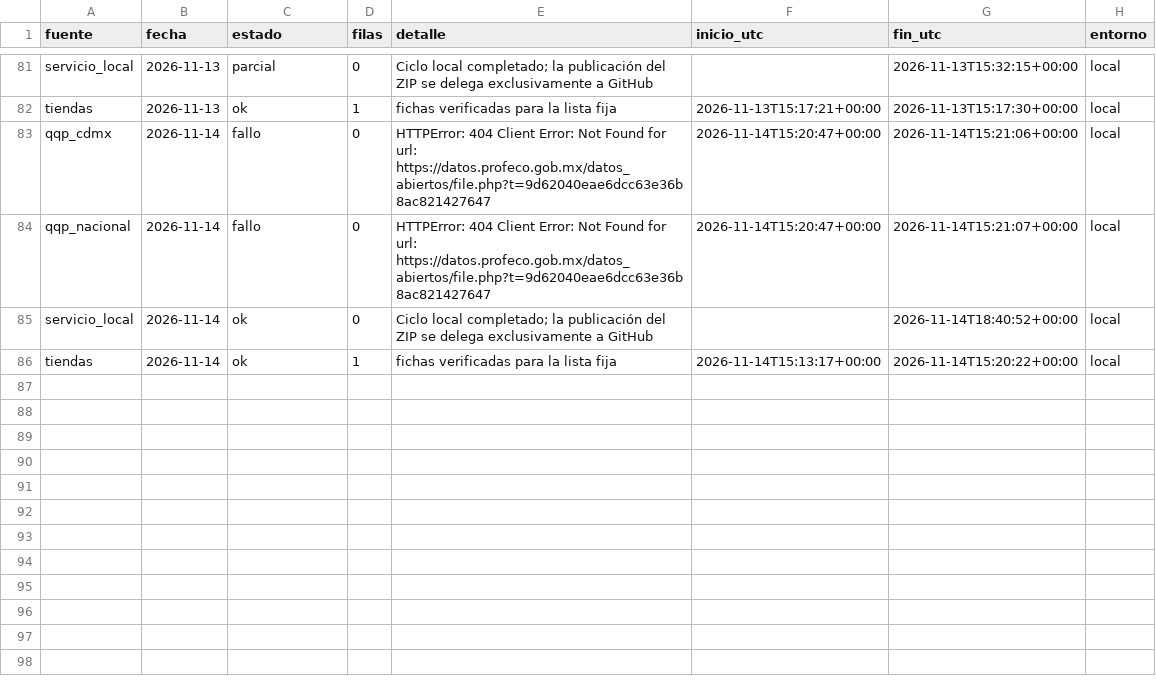
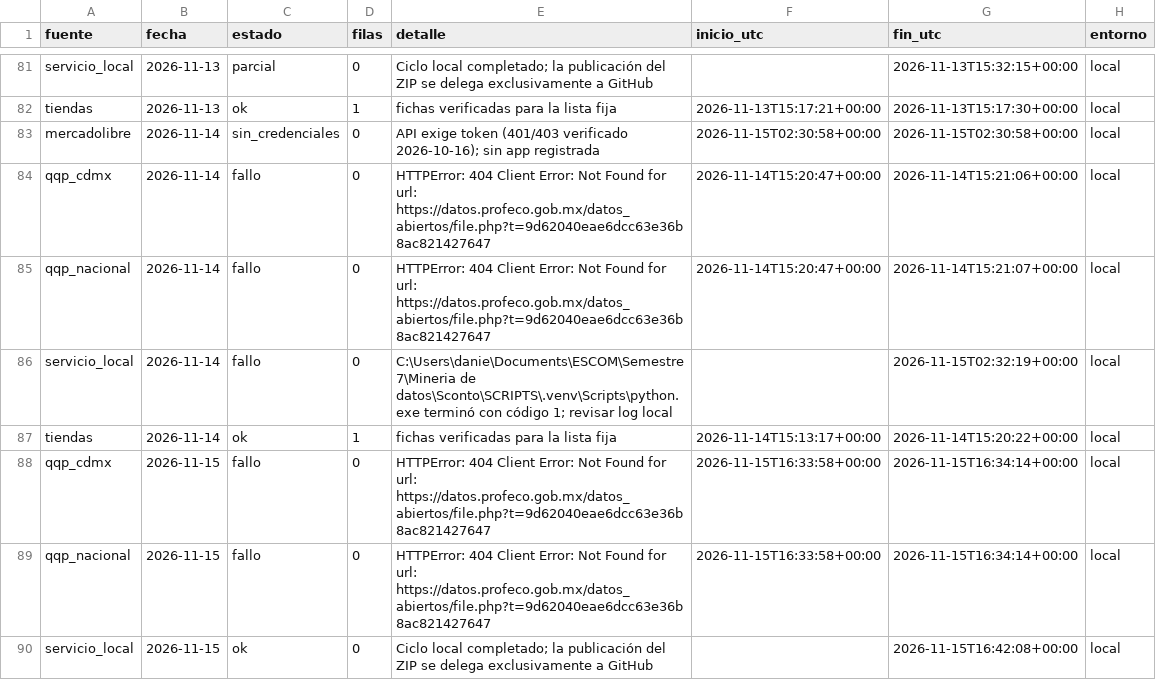
Before and after one commit to d1512pb/sconto-reale-o-falso, a CSV file: data/estado/local.csv, drawn as a sheet; only a part is shown, gaps mark what is left out.

Commit message:
datos: respaldo local aislado 2026-11-15

```diff
--- a/data/estado/local.csv
+++ b/data/estado/local.csv
@@ -82,5 +82,9 @@ servicio_local,2026-11-13,parcial,0,Ciclo local completado; la publicación del
 tiendas,2026-11-13,ok,1,fichas verificadas para la lista fija,2026-11-13T15:17:21+00:00,2026-11-13T15:17:30+00:00,local
+mercadolibre,2026-11-14,sin_credenciales,0,API exige token (401/403 verificado 2026-10-16); sin app registrada,2026-11-15T02:30:58+00:00,2026-11-15T02:30:58+00:00,local
 qqp_cdmx,2026-11-14,fallo,0,HTTPError: 404 Client Error: Not Found for url: https://datos.profeco.gob.mx/datos_abiertos/file.php?t=9d62040eae6dcc63e36b8ac821427647,2026-11-14T15:20:47+00:00,2026-11-14T15:21:06+00:00,local
 qqp_nacional,2026-11-14,fallo,0,HTTPError: 404 Client Error: Not Found for url: https://datos.profeco.gob.mx/datos_abiertos/file.php?t=9d62040eae6dcc63e36b8ac821427647,2026-11-14T15:20:47+00:00,2026-11-14T15:21:07+00:00,local
-servicio_local,2026-11-14,ok,0,Ciclo local completado; la publicación del ZIP se delega exclusivamente a GitHub,,2026-11-14T18:40:52+00:00,local
+servicio_local,2026-11-14,fallo,0,C:\Users\danie\Documents\ESCOM\Semestre 7\Mineria  de datos\Sconto\SCRIPTS\.venv\Scripts\python.exe terminó con código 1; revisar log local,,2026-11-15T02:32:19+00:00,local
 tiendas,2026-11-14,ok,1,fichas verificadas para la lista fija,2026-11-14T15:13:17+00:00,2026-11-14T15:20:22+00:00,local
+qqp_cdmx,2026-11-15,fallo,0,HTTPError: 404 Client Error: Not Found for url: https://datos.profeco.gob.mx/datos_abiertos/file.php?t=9d62040eae6dcc63e36b8ac821427647,2026-11-15T16:33:58+00:00,2026-11-15T16:34:14+00:00,local
+qqp_nacional,2026-11-15,fallo,0,HTTPError: 404 Client Error: Not Found for url: https://datos.profeco.gob.mx/datos_abiertos/file.php?t=9d62040eae6dcc63e36b8ac821427647,2026-11-15T16:33:58+00:00,2026-11-15T16:34:14+00:00,local
+servicio_local,2026-11-15,ok,0,Ciclo local completado; la publicación del ZIP se delega exclusivamente a GitHub,,2026-11-15T16:42:08+00:00,local
```
Also changed, not shown: 1 other file.
